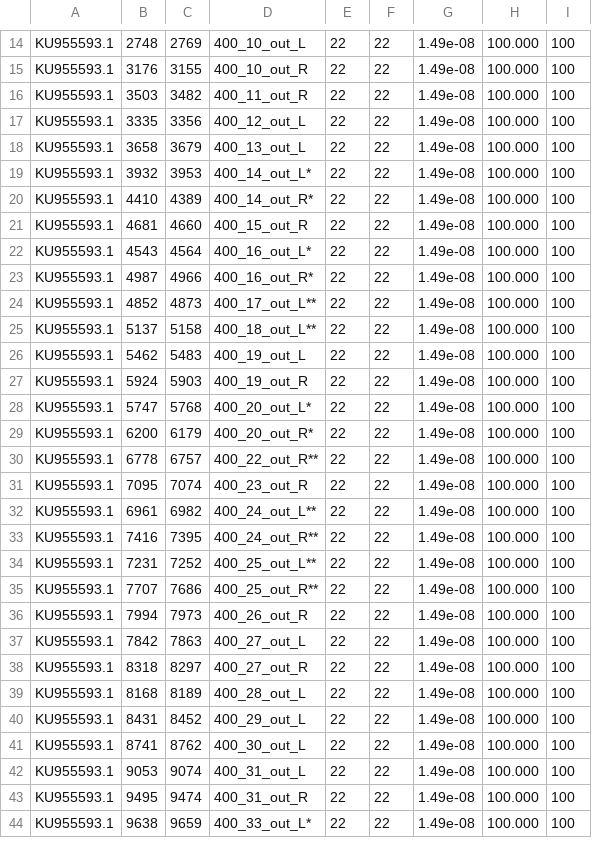
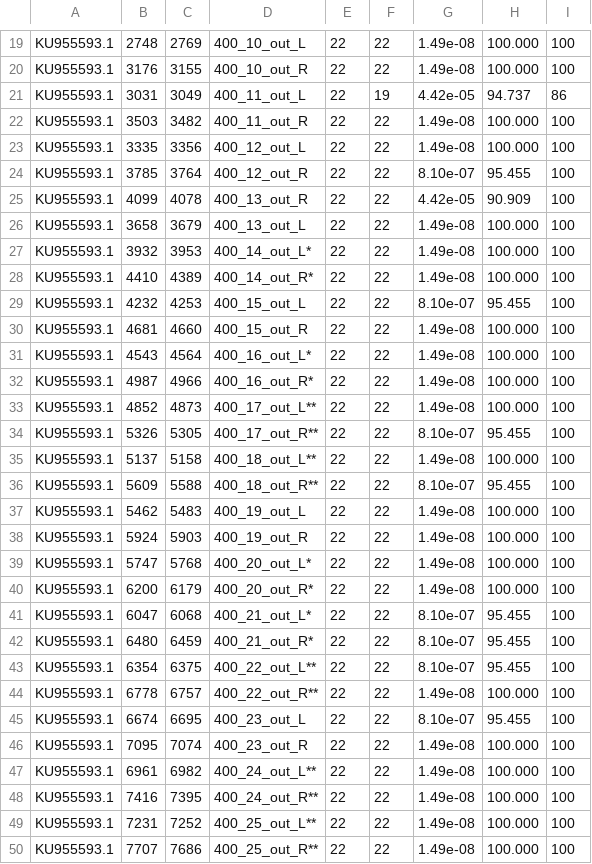
Before and after one commit to LLNL/mappgene, a TSV file: mappgene/data/extra_files/ivar/KU955593.1.blast.tsv, drawn as a sheet; only a part is shown, gaps mark what is left out; the shorter side is filled out with more unchanged rows; the diff covers the shown part only; the diff names each change by its address in the sheet, - before the commit and + after, or states it on an @@ line.

```diff
--- a/mappgene/data/extra_files/ivar/KU955593.1.blast.tsv
+++ b/mappgene/data/extra_files/ivar/KU955593.1.blast.tsv
+row 21: KU955593.1 | 3031 | 3049 | 400_11_out_L | 22 | 19 | 4.42e-05 | 94.737 | 86
+row 24: KU955593.1 | 3785 | 3764 | 400_12_out_R | 22 | 22 | 8.10e-07 | 95.455 | 100
+row 25: KU955593.1 | 4099 | 4078 | 400_13_out_R | 22 | 22 | 4.42e-05 | 90.909 | 100
+row 29: KU955593.1 | 4232 | 4253 | 400_15_out_L | 22 | 22 | 8.10e-07 | 95.455 | 100
+row 34: KU955593.1 | 5326 | 5305 | 400_17_out_R** | 22 | 22 | 8.10e-07 | 95.455 | 100
+row 36: KU955593.1 | 5609 | 5588 | 400_18_out_R** | 22 | 22 | 8.10e-07 | 95.455 | 100
+row 41: KU955593.1 | 6047 | 6068 | 400_21_out_L* | 22 | 22 | 8.10e-07 | 95.455 | 100
+row 42: KU955593.1 | 6480 | 6459 | 400_21_out_R* | 22 | 22 | 8.10e-07 | 95.455 | 100
+row 43: KU955593.1 | 6354 | 6375 | 400_22_out_L** | 22 | 22 | 8.10e-07 | 95.455 | 100
+row 45: KU955593.1 | 6674 | 6695 | 400_23_out_L | 22 | 22 | 8.10e-07 | 95.455 | 100
```
Also changed, not shown: 11 added rows elsewhere in this file, mappgene/data/extra_files/ivar/KU501215.1.blast.tsv.
